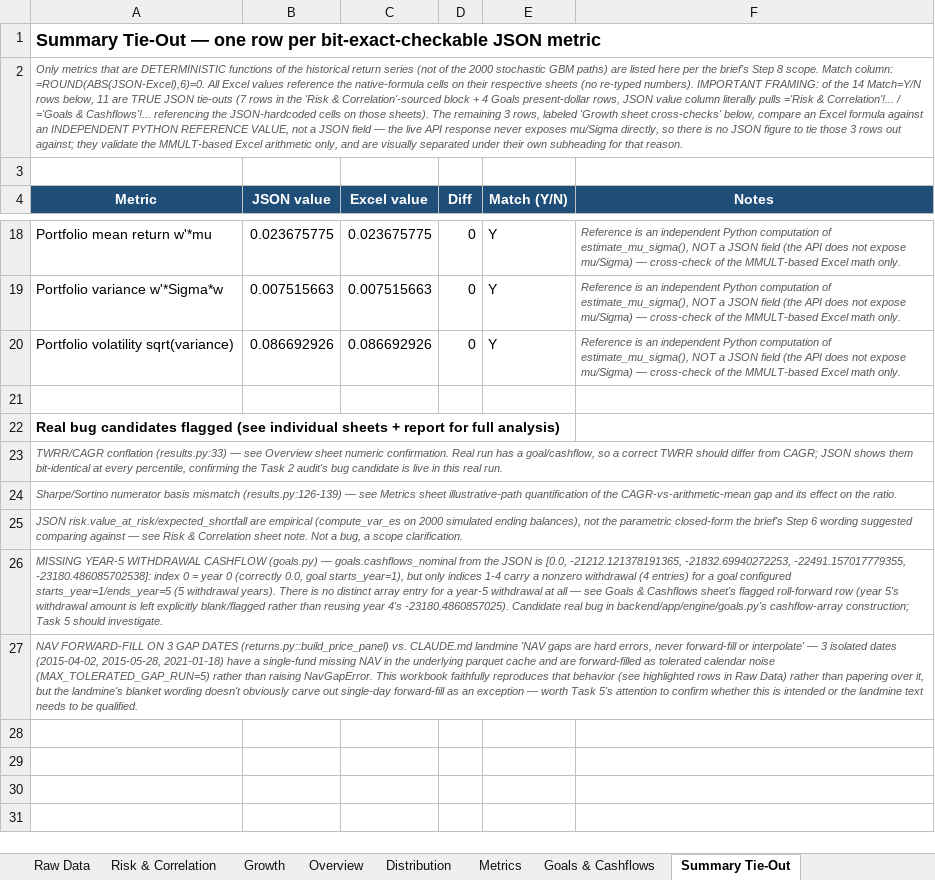
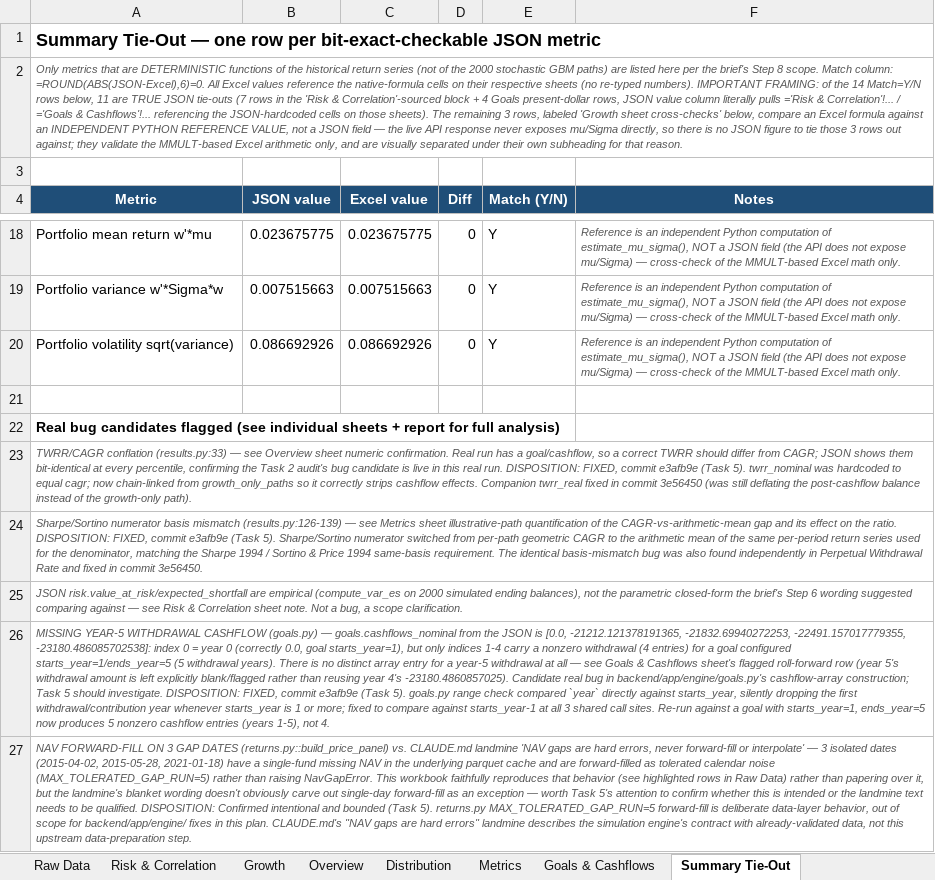
Before and after one commit to bblank09/Monte-Carlo-Simulation, an Excel workbook: docs/manual-verification-2026-08-06.xlsx, sheet Summary Tie-Out, drawn as a sheet; only a part is shown, gaps mark what is left out; values as stored, in another font and other column widths than the file's, no borders; the diff names each change by its address in the sheet, - before the commit and + after, or states it on an @@ line.

```diff
--- a/docs/manual-verification-2026-08-06.xlsx (sheet Summary Tie-Out)
+++ b/docs/manual-verification-2026-08-06.xlsx (sheet Summary Tie-Out)
-A23 (Metric): …real run.
+A23 (Metric): …real run. DISPOSITION: FIXED, commit e3afb9e (Task 5). twrr_nominal was hardcoded to equal cagr; now chain-linked from growth_only_paths so it correctly strips cashflow effects. Companion twrr_real fixed in commit 3e56450 (was still deflating the post-cashflow balance instead of the growth-only path).
-A24 (Metric): …the ratio.
+A24 (Metric): …the ratio. DISPOSITION: FIXED, commit e3afb9e (Task 5). Sharpe/Sortino numerator switched from per-path geometric CAGR to the arithmetic mean of the same per-period return series used for the denominator, matching the Sharpe 1994 / Sortino & Price 1994 same-basis requirement. The identical basis-mismatch bug was also found independently in Perpetual Withdrawal Rate and fixed in commit 3e56450.
-A26 (Metric): …should investigate.
+A26 (Metric): …should investigate. DISPOSITION: FIXED, commit e3afb9e (Task 5). goals.py range check compared `year` directly against starts_year, silently dropping the first withdrawal/contribution year whenever starts_year is 1 or more; fixed to compare against starts_year-1 at all 3 shared call sites. Re-run against a goal with starts_year=1, ends_year=5 now produces 5 nonzero cashflow entries (years 1-5), not 4.
-A27 (Metric): …be qualified.
+A27 (Metric): …be qualified. DISPOSITION: Confirmed intentional and bounded (Task 5). returns.py MAX_TOLERATED_GAP_RUN=5 forward-fill is deliberate data-layer behavior, out of scope for backend/app/engine/ fixes in this plan. CLAUDE.md's "NAV gaps are hard errors" landmine describes the simulation engine's contract with already-validated data, not this upstream data-preparation step.
```
Also changed, not shown: 2 other files.
